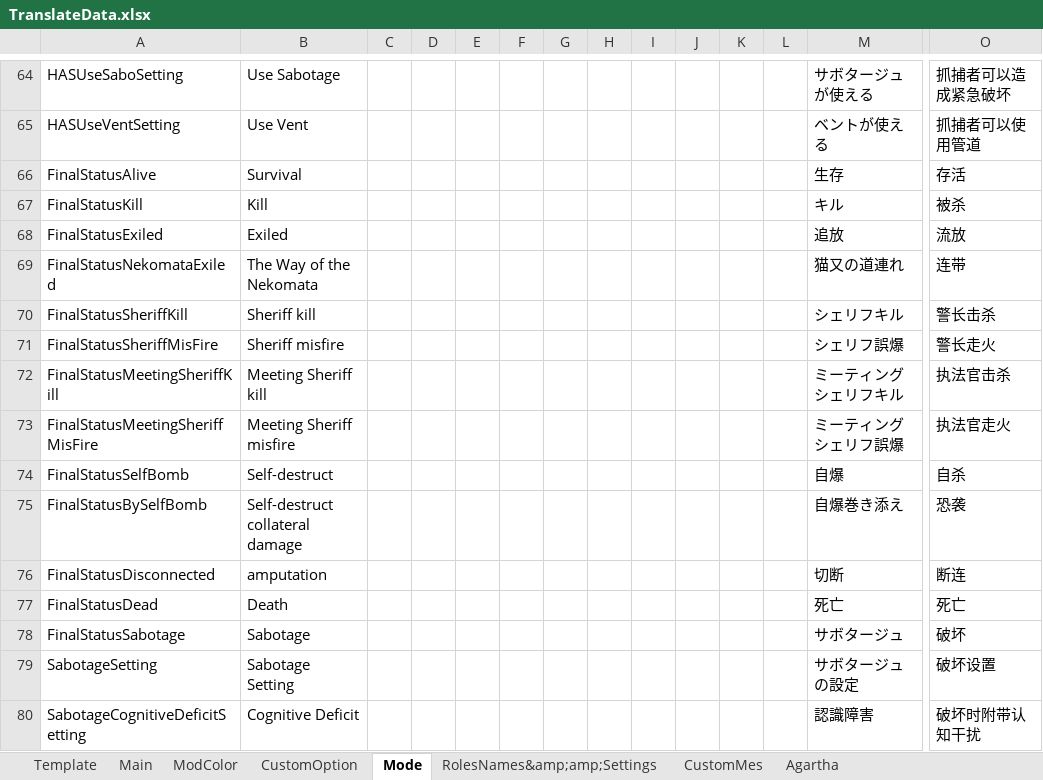
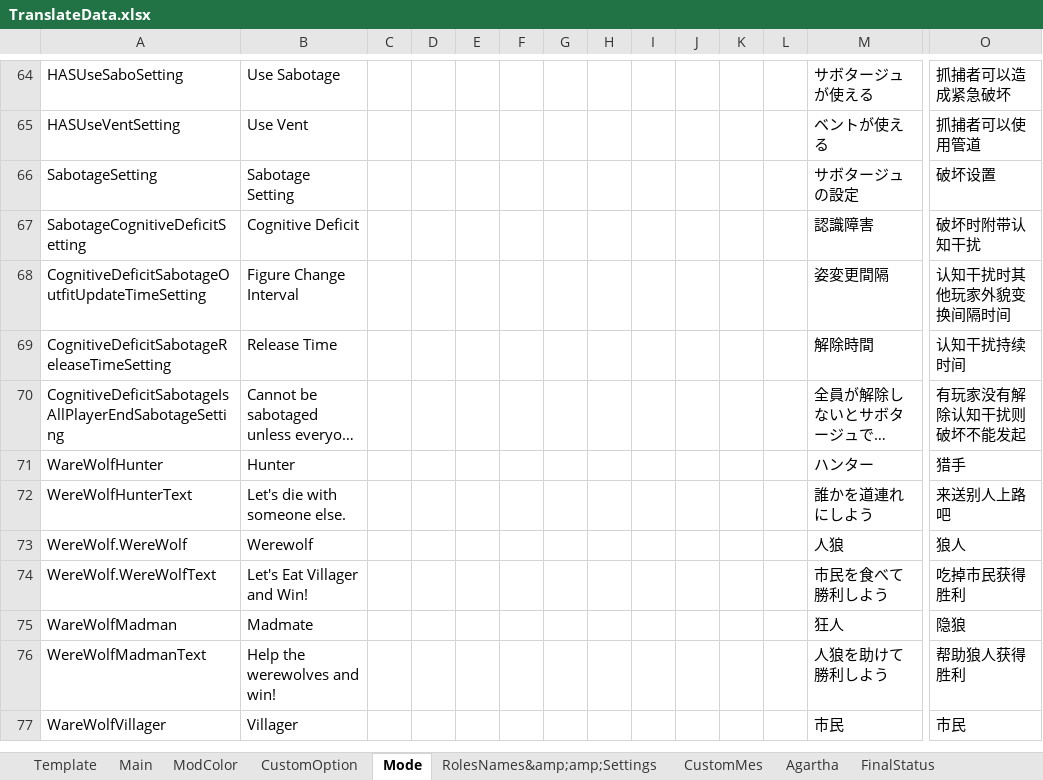
Before and after one commit to SuperNewRoles/SuperNewRoles, an Excel workbook: TranslateData.xlsx, sheet Mode, drawn as a sheet; only a part is shown, gaps mark what is left out; the shorter side is filled out with more unchanged rows; long unchanged cells end in …; values as stored, in another font and other column widths than the file's, no borders; charts and pictures not drawn; rows hold the shown columns only; the diff names each change by its address in the sheet, - before the commit and + after, or states it on an @@ line.

Commit message:
FinalStatus追加&Status処理

```diff
--- a/TranslateData.xlsx (sheet Mode)
+++ b/TranslateData.xlsx (sheet Mode)
+sheet tab: FinalStatus
-row 66: FinalStatusAlive | Survival |  |  |  |  |  |  |  |  |  |  | 生存 | 存活
-row 67: FinalStatusKill | Kill |  |  |  |  |  |  |  |  |  |  | キル | 被杀
-row 68: FinalStatusExiled | Exiled |  |  |  |  |  |  |  |  |  |  | 追放 | 流放
-row 69: FinalStatusNekomataExiled | The Way of the Nekomata |  |  |  |  |  |  |  |  |  |  | 猫又の道連れ | 连带
-row 70: FinalStatusSheriffKill | Sheriff kill |  |  |  |  |  |  |  |  |  |  | シェリフキル | 警长击杀
-row 71: FinalStatusSheriffMisFire | Sheriff misfire |  |  |  |  |  |  |  |  |  |  | シェリフ誤爆 | 警长走火
-row 72: FinalStatusMeetingSheriffKill | Meeting Sheriff kill |  |  |  |  |  |  |  |  |  |  | ミーティングシェリフキル | 执法官击杀
-row 73: FinalStatusMeetingSheriffMisFire | Meeting Sheriff misfire |  |  |  |  |  |  |  |  |  |  | ミーティングシェリフ誤爆 | 执法官走火
-row 74: FinalStatusSelfBomb | Self-destruct |  |  |  |  |  |  |  |  |  |  | 自爆 | 自杀
-row 75: FinalStatusBySelfBomb | Self-destruct collateral damage |  |  |  |  |  |  |  |  |  |  | 自爆巻き添え | 恐袭
-row 76: FinalStatusDisconnected | amputation |  |  |  |  |  |  |  |  |  |  | 切断 | 断连
-row 77: FinalStatusDead | Death |  |  |  |  |  |  |  |  |  |  | 死亡 | 死亡
-row 78: FinalStatusSabotage | Sabotage |  |  |  |  |  |  |  |  |  |  | サボタージュ | 破坏
```
Also changed, not shown: charts or pictures, 10 other files.
